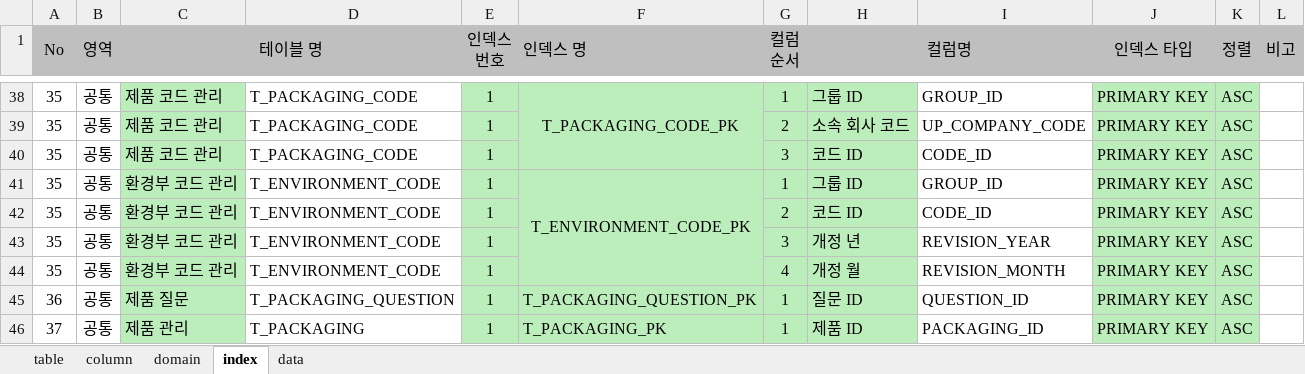
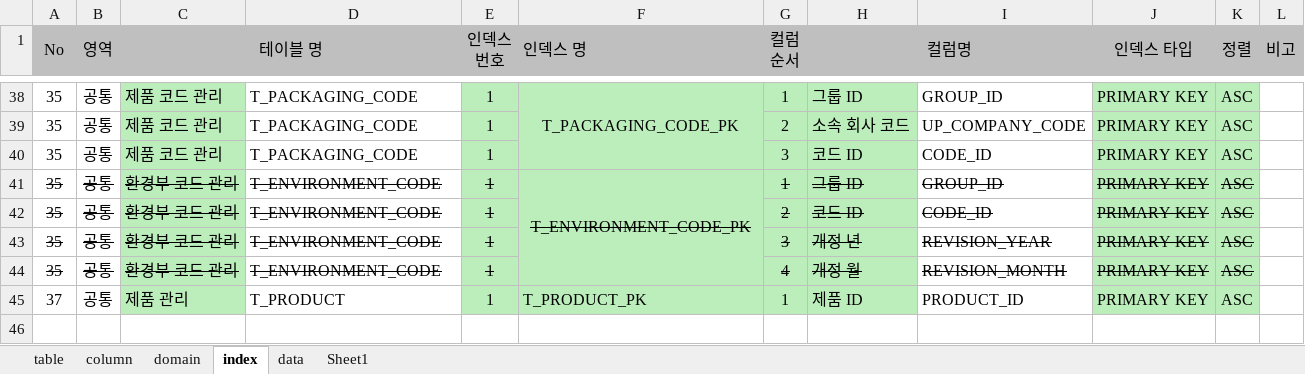
Before and after one commit to jinix55/SubProjsct, an Excel workbook: SubProject/script/table.xlsx, sheet index, drawn as a sheet; only a part is shown, gaps mark what is left out; values as stored, in another font and other column widths than the file's, no borders; removed rows and columns are numbered as before the commit, all else as after; the diff names each change by its address in the sheet, - before the commit and + after, or states it on an @@ line.

```diff
--- a/SubProject/script/table.xlsx (sheet index)
+++ b/SubProject/script/table.xlsx (sheet index)
+sheet tab: Sheet1
-A41:K41 strikethrough: off
+A41:K41 strikethrough: on
-A42:E44 strikethrough: off
+A42:E44 strikethrough: on
-G42:K44 strikethrough: off
+G42:K44 strikethrough: on
-row 45: 36 | 공통 | 제품 질문 | T_PACKAGING_QUESTION | 1 | T_PACKAGING_QUESTION_PK | 1 | 질문 ID | QUESTION_ID | PRIMARY KEY | ASC
-D45: T_PACKAGING
+D45: T_PRODUCT
-F45 (인덱스 명): T_PACKAGING_PK
+F45 (인덱스 명): T_PRODUCT_PK
-I45: PACKAGING_ID
+I45: PRODUCT_ID
```
Also changed, not shown: sheet data, sheet column, sheet domain, sheet table, formulas that keep their value, 1 other file.
